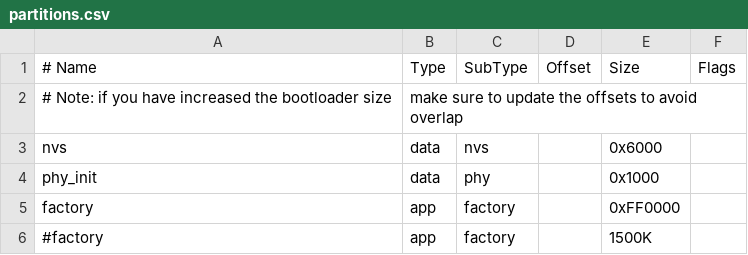
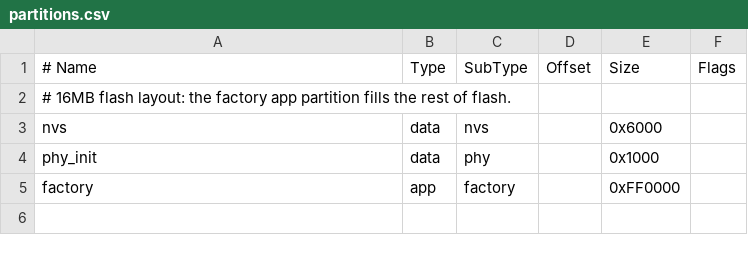
Before and after one commit to ArduCAM/imx500-mcu-sdk, a CSV file: examples/platform/esp/esp32p4/ai_camera_multitask/partitions.csv, drawn as a sheet.

Commit message:
Refactor IMX500 integration test and improve SPI handling
- Added boot mode definitions for integration tests in imx500_sdk_integration_test.h.
- Removed NVS flash initialization from app_main in imx500_sdk_integration_test_main.c.
- Updated logging messages for clarity in integration test flow.
- Enhanced SPI device initialization in peripherals_adapter.c to include DMA chunk management.
- Implemented error recovery for I2C bus in case of transmission failures.
- Improved SPI read handling to support chunked transfers with DMA.
- Adjusted partition table in partitions.csv for proper flash layout.
- Updated sdkconfig.defaults to reflect 16MB flash size configuration.

```diff
--- a/examples/platform/esp/esp32p4/ai_camera_multitask/partitions.csv
+++ b/examples/platform/esp/esp32p4/ai_camera_multitask/partitions.csv
@@ -1,3 +1,3 @@
 # Name,   Type, SubType, Offset,  Size, Flags
-# Note: if you have increased the bootloader size, make sure to update the offsets to avoid overlap
+# 16MB flash layout: the factory app partition fills the rest of flash.
 nvs,      data, nvs,     ,        0x6000,
@@ -5,2 +5 @@ phy_init, data, phy,     ,        0x1000,
 factory,  app,  factory, ,        0xFF0000,
-#factory,  app,  factory, ,        1500K,
```
Also changed, not shown: 21 other files.
